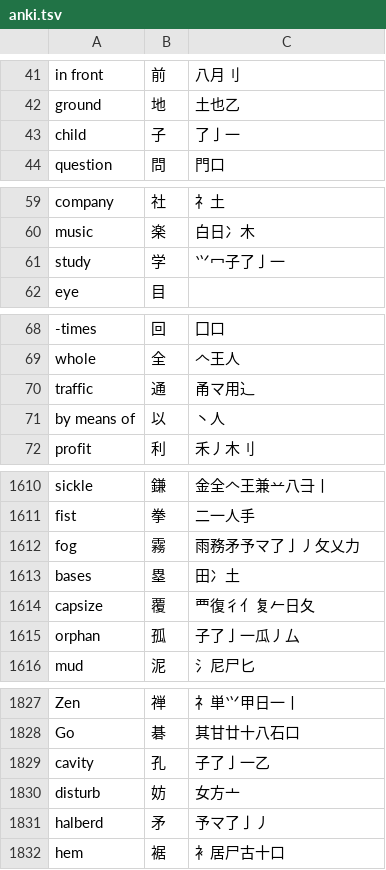
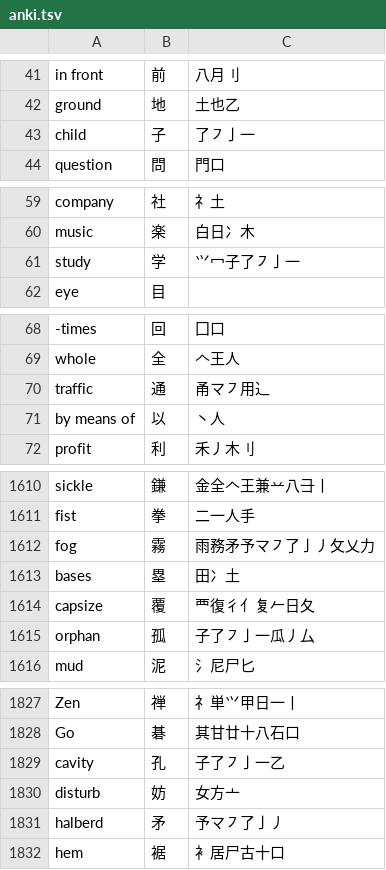
Before and after one commit to jackindisguise/kanjiVE, a TSV file: data/anki.tsv, drawn as a sheet; only a part is shown, gaps mark what is left out; the diff covers the shown part only; the diff names each change by its address in the sheet, - before the commit and + after, or states it on an @@ line.

```diff
--- a/data/anki.tsv
+++ b/data/anki.tsv
-C43: 了亅一
+C43: 了㇇亅一
-C61: ⺍冖子了亅一
+C61: ⺍冖子了㇇亅一
-C70: 甬マ用⻌
+C70: 甬マ㇇用⻌
-C1612: 雨務矛予マ了亅丿攵乂力
+C1612: 雨務矛予マ㇇了亅丿攵乂力
-C1615: 子了亅一瓜丿厶
+C1615: 子了㇇亅一瓜丿厶
-C1829: 子了亅一乙
+C1829: 子了㇇亅一乙
-C1831: 予マ了亅丿
+C1831: 予マ㇇了亅丿
```
Also changed, not shown: 47 edited cells elsewhere in this file, 6 other files.
